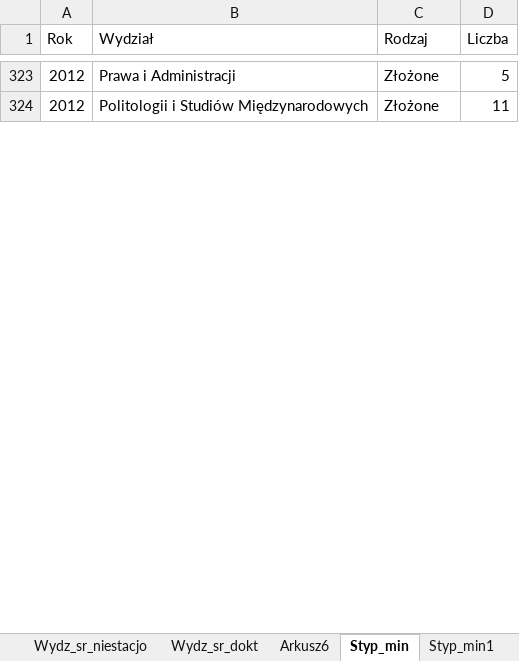
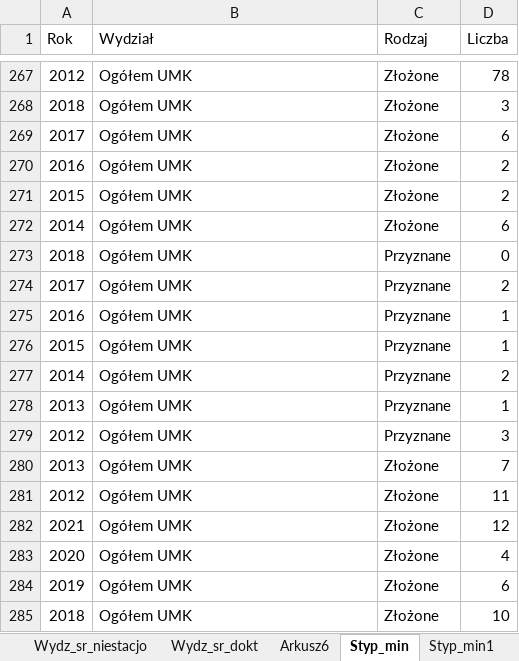
Before and after one commit to stat-umk/UMK-w-liczbach, an Excel workbook: Studenci.xlsx, sheet Styp_min, drawn as a sheet; only a part is shown, gaps mark what is left out; values as stored, in another font and other column widths than the file's, no borders; addresses are those after the commit; the diff covers the shown part only; the diff names each change by its address in the sheet, - before the commit and + after, or states it on an @@ line.

```diff
--- a/Studenci.xlsx (sheet Styp_min)
+++ b/Studenci.xlsx (sheet Styp_min)
-B267 (Wydział): Prawa i Administracji
+B267 (Wydział): Ogółem UMK
-D267 (Liczba): 5
+D267 (Liczba): 78
+row 268: 2018 | Ogółem UMK | Złożone | 3
+row 269: 2017 | Ogółem UMK | Złożone | 6
+row 270: 2016 | Ogółem UMK | Złożone | 2
+row 271: 2015 | Ogółem UMK | Złożone | 2
+row 272: 2014 | Ogółem UMK | Złożone | 6
+row 273: 2018 | Ogółem UMK | Przyznane | 0
+row 274: 2017 | Ogółem UMK | Przyznane | 2
+row 275: 2016 | Ogółem UMK | Przyznane | 1
+row 276: 2015 | Ogółem UMK | Przyznane | 1
+row 277: 2014 | Ogółem UMK | Przyznane | 2
+row 278: 2013 | Ogółem UMK | Przyznane | 1
+row 279: 2012 | Ogółem UMK | Przyznane | 3
+row 280: 2013 | Ogółem UMK | Złożone | 7
-B281 (Wydział): Politologii i Studiów Międzynarodowych
+B281 (Wydział): Ogółem UMK
+row 282: 2021 | Ogółem UMK | Złożone | 12
+row 283: 2020 | Ogółem UMK | Złożone | 4
+row 284: 2019 | Ogółem UMK | Złożone | 6
+row 285: 2018 | Ogółem UMK | Złożone | 10
```
Also changed, not shown: 59 added rows, 76 removed rows, 114 moved rows and 17 edited cells elsewhere in this sheet, sheet Styp_min1, sheet MEiN_pr, sheet Absolwenci, hidden cells, 1 other file.
